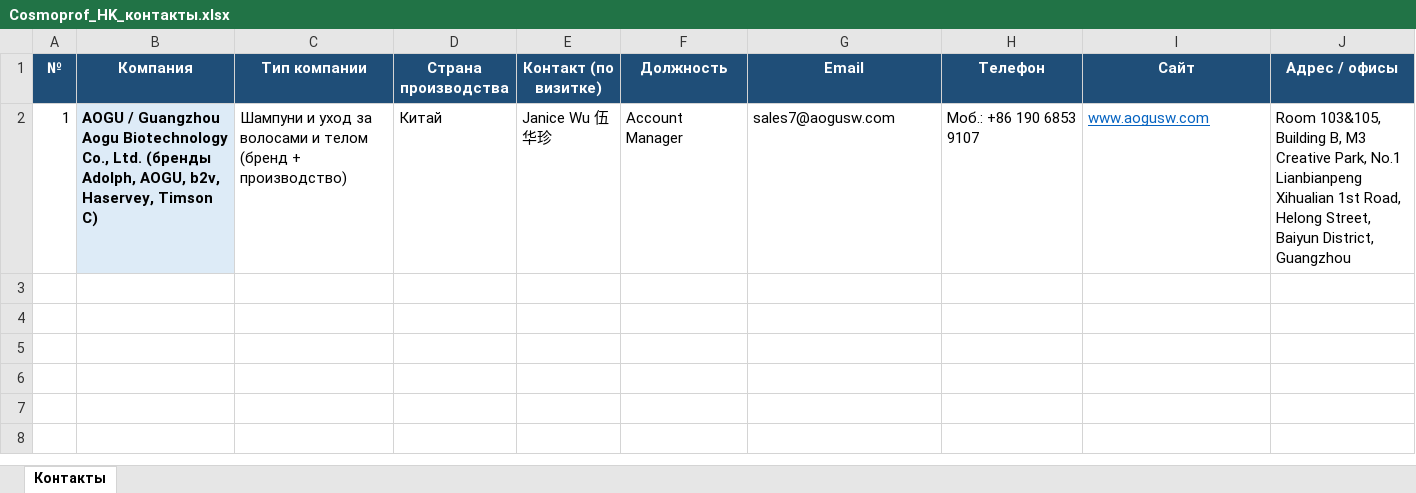
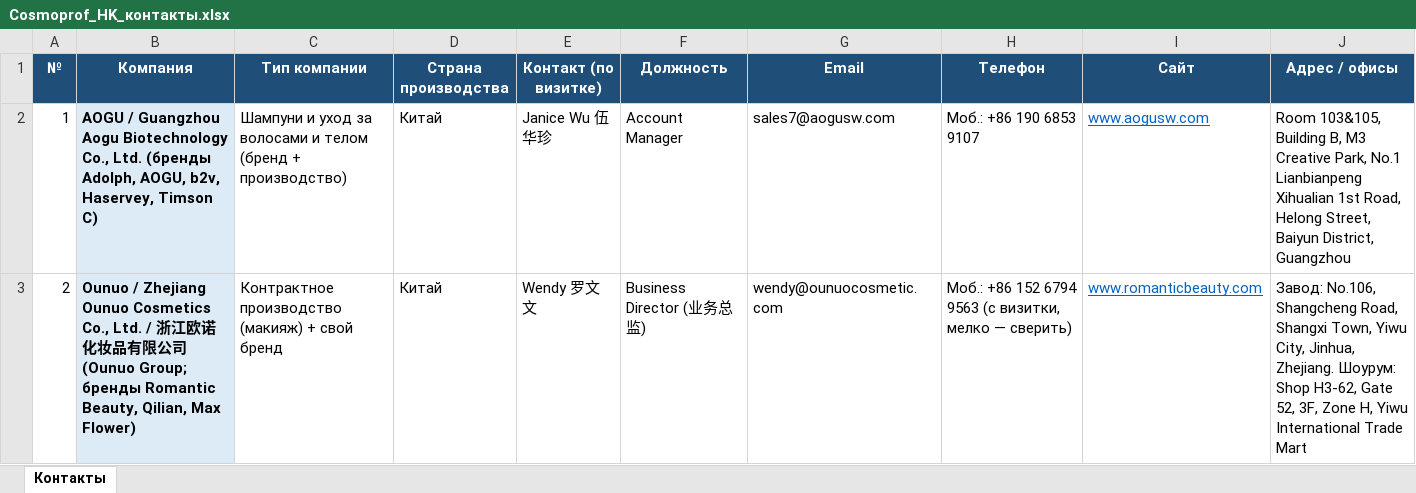
Before and after one commit to alimovpr/Claude, an Excel workbook: cosmopack-hk/cosmoprof/Cosmoprof_HK_контакты.xlsx, sheet Контакты, drawn as a sheet; values as stored, in another font and other column widths than the file's, no borders; the diff names each change by its address in the sheet, - before the commit and + after, or states it on an @@ line.

```diff
--- a/cosmopack-hk/cosmoprof/Cosmoprof_HK_контакты.xlsx (sheet Контакты)
+++ b/cosmopack-hk/cosmoprof/Cosmoprof_HK_контакты.xlsx (sheet Контакты)
+row 3: 2 | Ounuo / Zhejiang Ounuo Cosmetics Co., Ltd. / 浙江欧诺化妆品有限公司 (Ounuo Group; бренды Romantic Beauty, Qilian, Max Flower) | Контрактное производство (макияж) + свой бренд | Китай | Wendy 罗文文 | Business Director (业务总监) | wendy@ounuocosmetic.com | Моб.: +86 152 6794 9563 (с визитки, мелко — сверить) | www.romanticbeauty.com | Завод: No.106, Shangcheng Road, Shangxi Town, Yiwu City, Jinhua, Zhejiang. Шоурум: Shop H3-62, Gate 52, 3F, Zone H, Yiwu International Trade Mart
```
Also changed, not shown: cosmopack-hk/contacts.xlsx, cosmopack-hk/day1/Cosmopack_HK_день1_контакты.xlsx, 7 other files.
